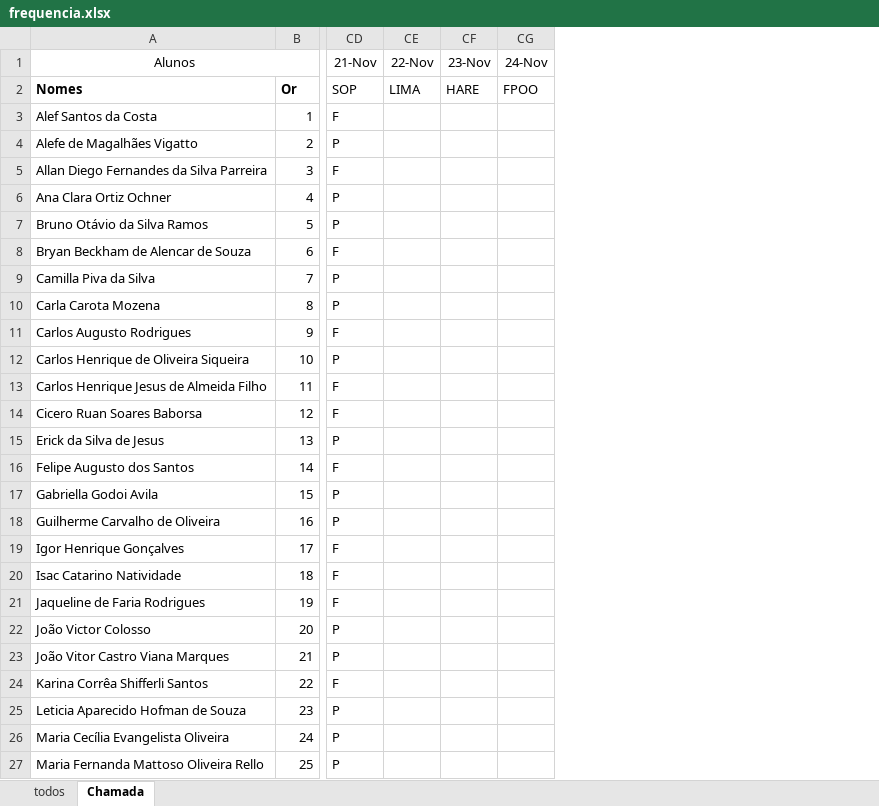
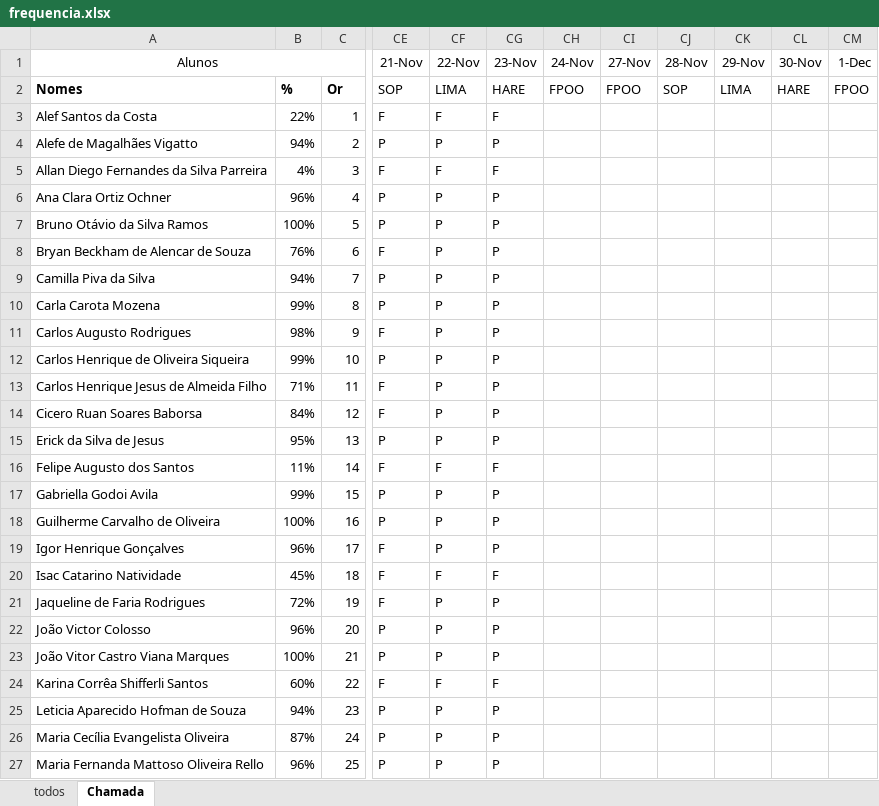
Before and after one commit to wellifabio/senai2023, an Excel workbook: 1des/frequencia.xlsx, sheet Chamada, drawn as a sheet; only a part is shown, gaps mark what is left out; values as stored, in another font and other column widths than the file's, no borders; conditional formats not drawn; addresses are those after the commit; the diff covers the shown part only; the diff names each change by its address in the sheet, - before the commit and + after, or states it on an @@ line.

```diff
--- a/1des/frequencia.xlsx (sheet Chamada)
+++ b/1des/frequencia.xlsx (sheet Chamada)
+column B, rows 2-27: % | 22% | 94% | 4% | 96% | 100% | 76% | 94% | 99% | 98% | 99% | 71% | 84% | 95% | 11% | 99% | 100% | 96% | 45% | 72% | 96% | 100% | 60% | 94% | 87% | 96%
+column CI (27-Nov), row 2: FPOO
+column CJ (28-Nov), row 2: SOP
+column CK (29-Nov), row 2: LIMA
+column CL (30-Nov), row 2: HARE
+column CM (1-Dec), row 2: FPOO
-CF3 (22-Nov): (empty)
+CF3 (22-Nov): F
-CG3 (23-Nov): (empty)
+CG3 (23-Nov): F
-CF4 (22-Nov): (empty)
+CF4 (22-Nov): P
-CG4 (23-Nov): (empty)
+CG4 (23-Nov): P
-CF5 (22-Nov): (empty)
+CF5 (22-Nov): F
-CG5 (23-Nov): (empty)
+CG5 (23-Nov): F
-CF6:CF15 (22-Nov): (empty)
+CF6:CF15 (22-Nov): P
-CG6:CG15 (23-Nov): (empty)
+CG6:CG15 (23-Nov): P
-CF16 (22-Nov): (empty)
+CF16 (22-Nov): F
-CG16 (23-Nov): (empty)
+CG16 (23-Nov): F
-CF17:CF19 (22-Nov): (empty)
+CF17:CF19 (22-Nov): P
-CG17:CG19 (23-Nov): (empty)
+CG17:CG19 (23-Nov): P
-CF20 (22-Nov): (empty)
+CF20 (22-Nov): F
-CG20 (23-Nov): (empty)
+CG20 (23-Nov): F
-CF21:CF23 (22-Nov): (empty)
+CF21:CF23 (22-Nov): P
-CG21:CG23 (23-Nov): (empty)
+CG21:CG23 (23-Nov): P
-CF24 (22-Nov): (empty)
+CF24 (22-Nov): F
-CG24 (23-Nov): (empty)
+CG24 (23-Nov): F
-CF25:CF27 (22-Nov): (empty)
+CF25:CF27 (22-Nov): P
-CG25:CG27 (23-Nov): (empty)
+CG25:CG27 (23-Nov): P
```
Also changed, not shown: other rows of this sheet.
